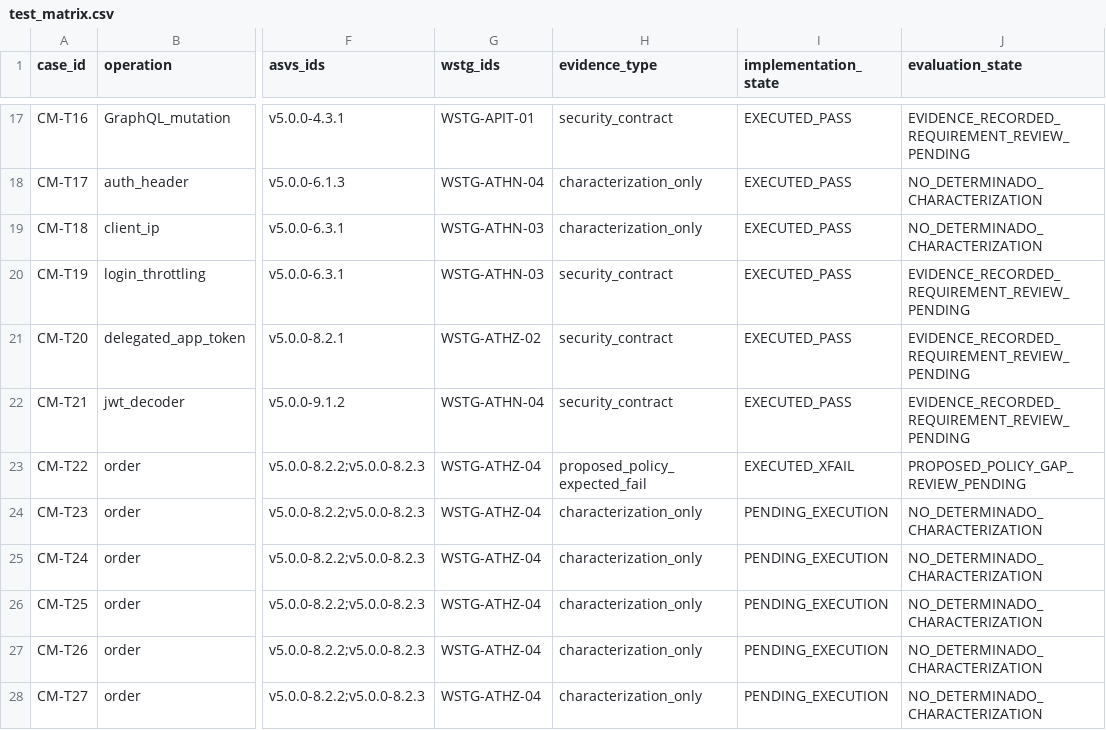
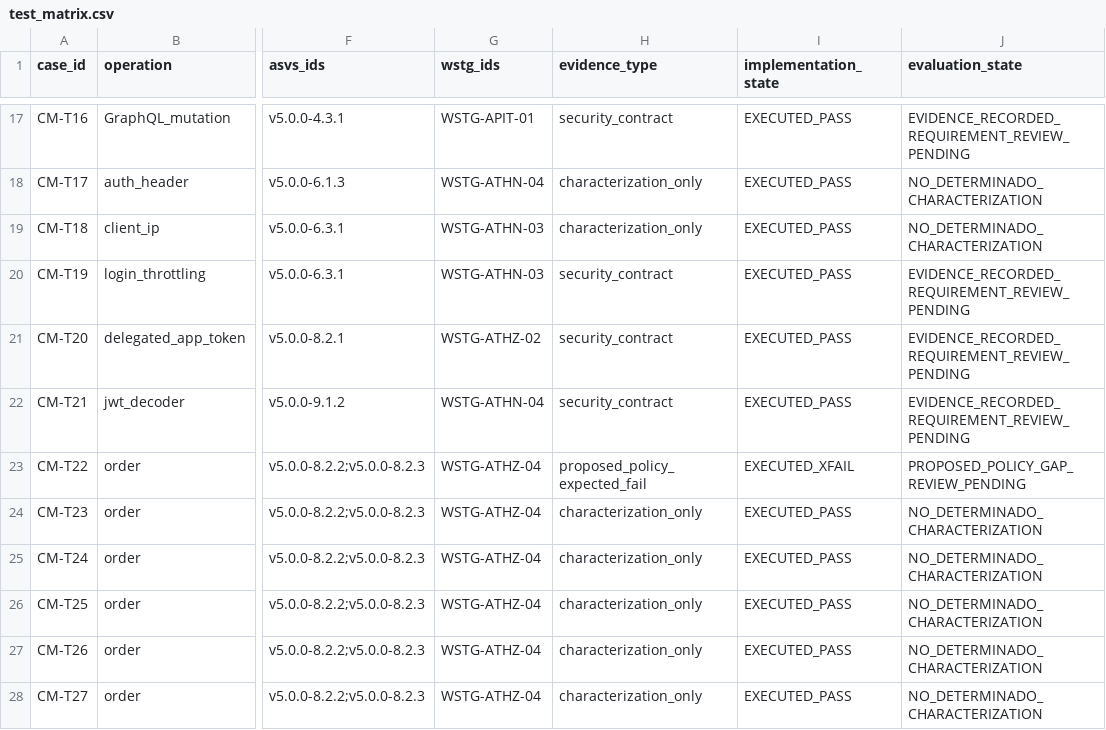
Before and after one commit to Arkthos/saleor, a CSV file: security/cybermarket/test_matrix.csv, drawn as a sheet; only a part is shown, gaps mark what is left out; the diff names each change by its address in the sheet, - before the commit and + after, or states it on an @@ line.

Commit message:
docs(security): reconcile C9 T23–T27 with successful 61-test CI run

```diff
--- a/security/cybermarket/test_matrix.csv
+++ b/security/cybermarket/test_matrix.csv
-I24:I28 (implementation_state): PENDING_EXECUTION
+I24:I28 (implementation_state): EXECUTED_PASS
```
